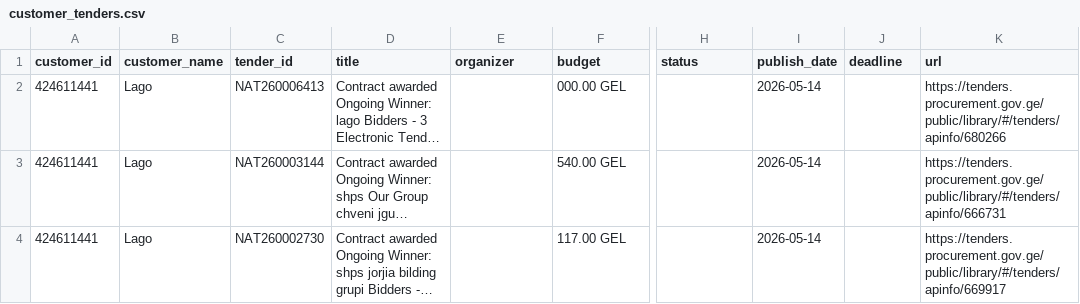
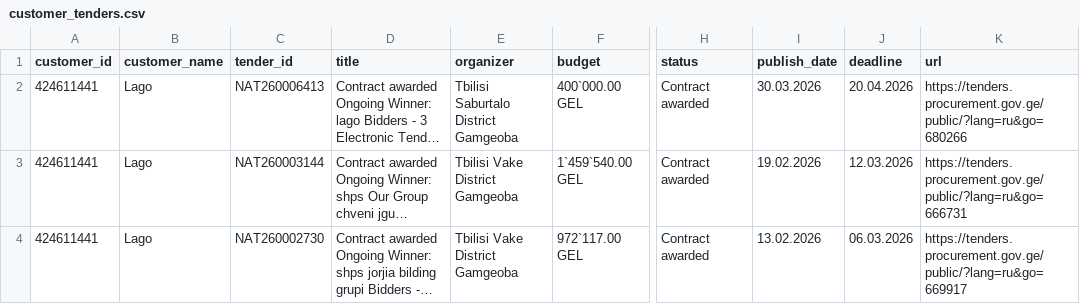
Before and after one commit to shinonkg/gpt-georgia-tender-bot, a CSV file: customer_tenders.csv, drawn as a sheet; only a part is shown, gaps mark what is left out; long unchanged cells end in …; the diff covers the shown part only; the diff names each change by its address in the sheet, - before the commit and + after, or states it on an @@ line.

Commit message:
Fetch all Lago tenders and notify new entries

```diff
--- a/customer_tenders.csv
+++ b/customer_tenders.csv
-E2 (organizer): (empty)
+E2 (organizer): Tbilisi Saburtalo District Gamgeoba
-F2 (budget): 000.00 GEL
+F2 (budget): 400`000.00 GEL
-H2:H4 (status): (empty)
+H2:H4 (status): Contract awarded
-I2 (publish_date): 2026-05-14
+I2 (publish_date): 30.03.2026
-J2 (deadline): (empty)
+J2 (deadline): 20.04.2026
-K2 (url): https://tenders.procurement.gov.ge/public/library/#/tenders/apinfo/680266
+K2 (url): https://tenders.procurement.gov.ge/public/?lang=ru&go=680266
-E3:E4 (organizer): (empty)
+E3:E4 (organizer): Tbilisi Vake District Gamgeoba
-F3 (budget): 540.00 GEL
+F3 (budget): 1`459`540.00 GEL
-I3 (publish_date): 2026-05-14
+I3 (publish_date): 19.02.2026
-J3 (deadline): (empty)
+J3 (deadline): 12.03.2026
-K3 (url): https://tenders.procurement.gov.ge/public/library/#/tenders/apinfo/666731
+K3 (url): https://tenders.procurement.gov.ge/public/?lang=ru&go=666731
-F4 (budget): 117.00 GEL
+F4 (budget): 972`117.00 GEL
-I4 (publish_date): 2026-05-14
+I4 (publish_date): 13.02.2026
-J4 (deadline): (empty)
+J4 (deadline): 06.03.2026
-K4 (url): https://tenders.procurement.gov.ge/public/library/#/tenders/apinfo/669917
+K4 (url): https://tenders.procurement.gov.ge/public/?lang=ru&go=669917
```
Also changed, not shown: 2 added rows and 6 edited cells elsewhere in this file, 1 other file.
